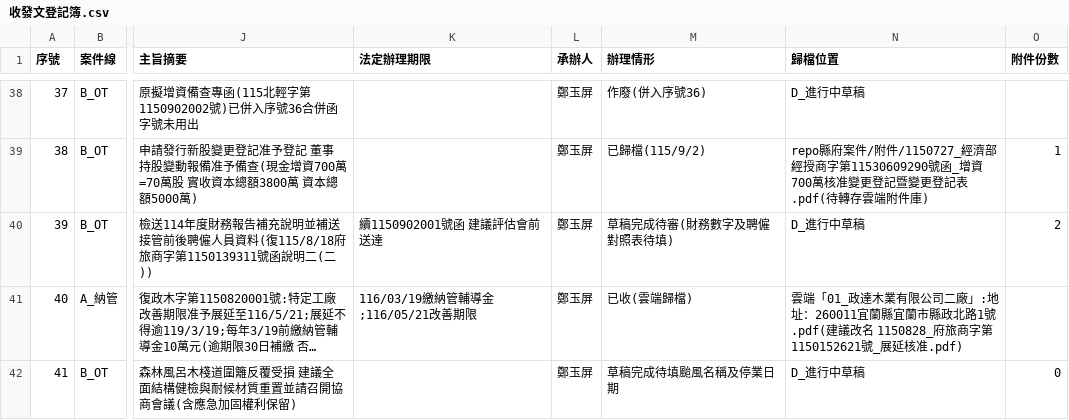
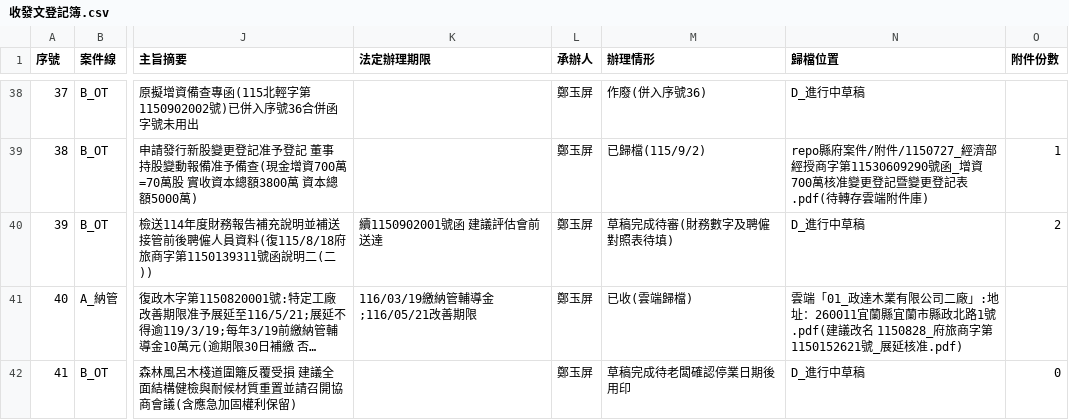
Before and after one commit to onlycoffee99/home-1, a CSV file: 縣府案件/收發文登記簿.csv, drawn as a sheet; only a part is shown, gaps mark what is left out; long unchanged cells end in …; the diff names each change by its address in the sheet, - before the commit and + after, or states it on an @@ line.

```diff
--- a/縣府案件/收發文登記簿.csv
+++ b/縣府案件/收發文登記簿.csv
-M42 (辦理情形): 草稿完成待填颱風名稱及停業日期
+M42 (辦理情形): 草稿完成待老闆確認停業日期後用印
```
Also changed, not shown: 3 other files.
